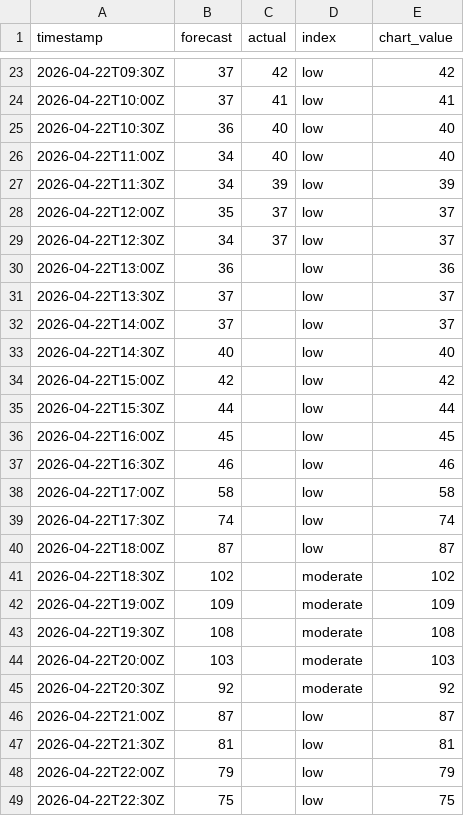
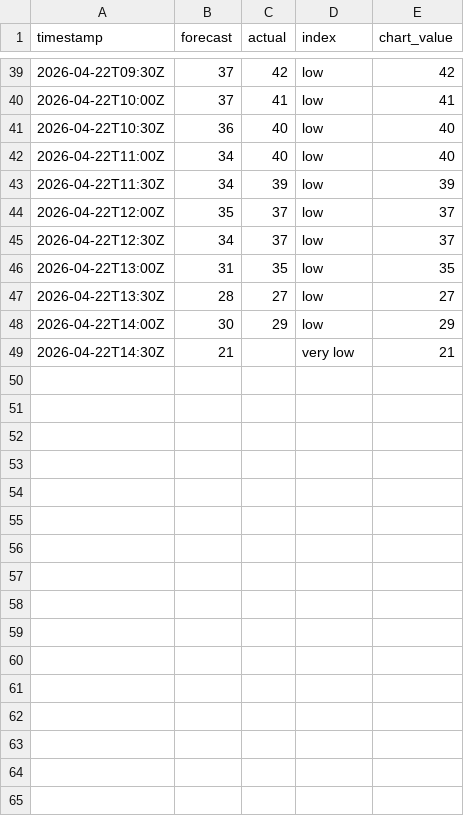
Before and after one commit to olliebranston/the-new-current-site, a CSV file: data/live-carbon-intensity.csv, drawn as a sheet; only a part is shown, gaps mark what is left out; the diff covers the shown part only.

```diff
--- a/data/live-carbon-intensity.csv
+++ b/data/live-carbon-intensity.csv
@@ -29,21 +45,5 @@ timestamp,forecast,actual,index,chart_value
 2026-04-22T12:30Z,34,37,low,37
-2026-04-22T13:00Z,36,,low,36
-2026-04-22T13:30Z,37,,low,37
-2026-04-22T14:00Z,37,,low,37
-2026-04-22T14:30Z,40,,low,40
-2026-04-22T15:00Z,42,,low,42
-2026-04-22T15:30Z,44,,low,44
-2026-04-22T16:00Z,45,,low,45
-2026-04-22T16:30Z,46,,low,46
-2026-04-22T17:00Z,58,,low,58
-2026-04-22T17:30Z,74,,low,74
-2026-04-22T18:00Z,87,,low,87
-2026-04-22T18:30Z,102,,moderate,102
-2026-04-22T19:00Z,109,,moderate,109
-2026-04-22T19:30Z,108,,moderate,108
-2026-04-22T20:00Z,103,,moderate,103
-2026-04-22T20:30Z,92,,moderate,92
-2026-04-22T21:00Z,87,,low,87
-2026-04-22T21:30Z,81,,low,81
-2026-04-22T22:00Z,79,,low,79
-2026-04-22T22:30Z,75,,low,75
+2026-04-22T13:00Z,31,35,low,35
+2026-04-22T13:30Z,28,27,low,27
+2026-04-22T14:00Z,30,29,low,29
+2026-04-22T14:30Z,21,,very low,21
```
Also changed, not shown: 16 added rows elsewhere in this file, data/cleaned-live-carbon-intensity.csv, 2 other files.
